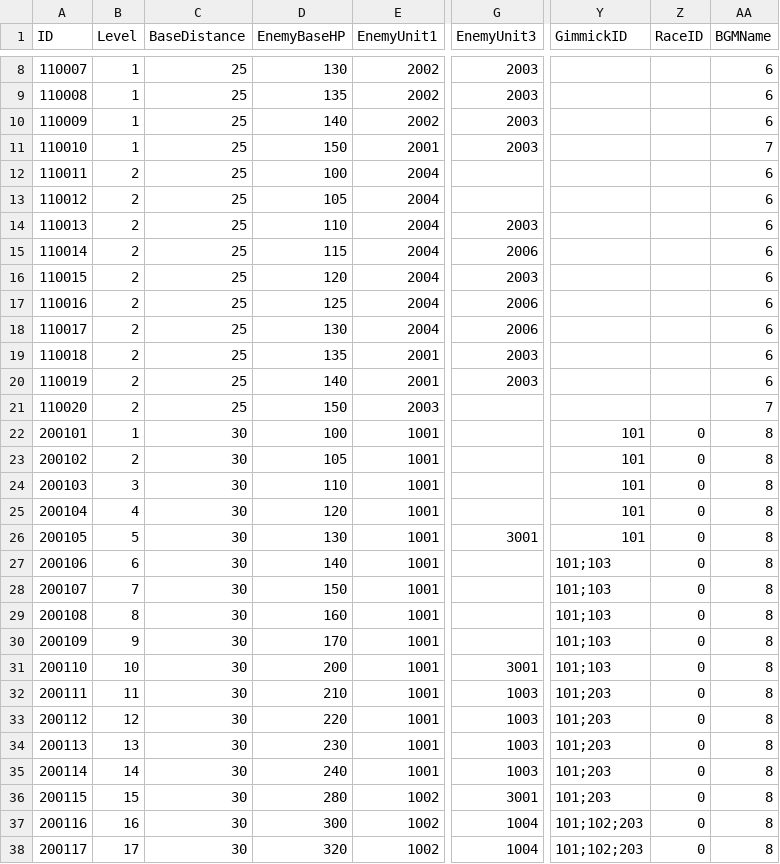
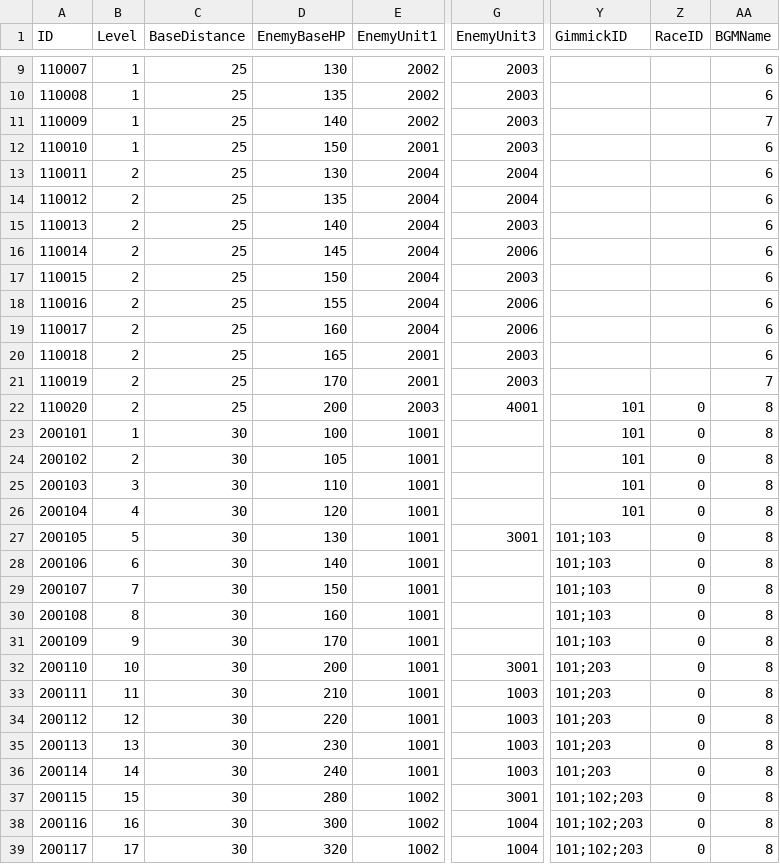
Before and after one commit to LAKAN966/Project_P, a CSV file: Assets/Resources/Data/StageData.csv, drawn as a sheet; only a part is shown, gaps mark what is left out; addresses are those after the commit; the diff covers the shown part only; the diff names each change by its address in the sheet, - before the commit and + after, or states it on an @@ line.

```diff
--- a/Assets/Resources/Data/StageData.csv
+++ b/Assets/Resources/Data/StageData.csv
-AA11 (BGMName): 6
+AA11 (BGMName): 7
-AA12 (BGMName): 7
+AA12 (BGMName): 6
-D13 (EnemyBaseHP): 100
+D13 (EnemyBaseHP): 130
-G13:G14 (EnemyUnit3): (empty)
+G13:G14 (EnemyUnit3): 2004
-D14 (EnemyBaseHP): 105
+D14 (EnemyBaseHP): 135
-D15 (EnemyBaseHP): 110
+D15 (EnemyBaseHP): 140
-D16 (EnemyBaseHP): 115
+D16 (EnemyBaseHP): 145
-D17 (EnemyBaseHP): 120
+D17 (EnemyBaseHP): 150
-D18 (EnemyBaseHP): 125
+D18 (EnemyBaseHP): 155
-D19 (EnemyBaseHP): 130
+D19 (EnemyBaseHP): 160
-D20 (EnemyBaseHP): 135
+D20 (EnemyBaseHP): 165
-D21 (EnemyBaseHP): 140
+D21 (EnemyBaseHP): 170
-AA21 (BGMName): 6
+AA21 (BGMName): 7
-D22 (EnemyBaseHP): 150
+D22 (EnemyBaseHP): 200
-G22 (EnemyUnit3): (empty)
+G22 (EnemyUnit3): 4001
-Y22 (GimmickID): (empty)
+Y22 (GimmickID): 101
-Z22 (RaceID): (empty)
+Z22 (RaceID): 0
-AA22 (BGMName): 7
+AA22 (BGMName): 8
-Y27 (GimmickID): 101
+Y27 (GimmickID): 101;103
-Y32 (GimmickID): 101;103
+Y32 (GimmickID): 101;203
-Y37 (GimmickID): 101;203
+Y37 (GimmickID): 101;102;203
```
Also changed, not shown: 1 added row and 15 edited cells elsewhere in this file, Assets/Resources/Data/WaveData.csv.
